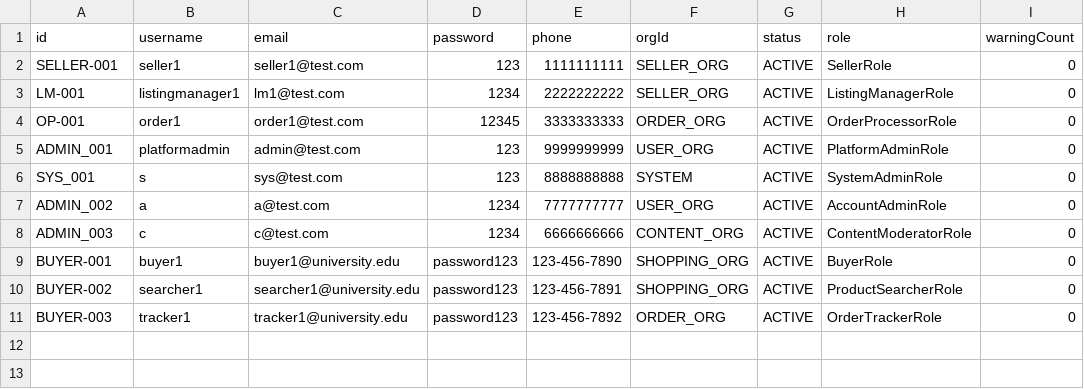
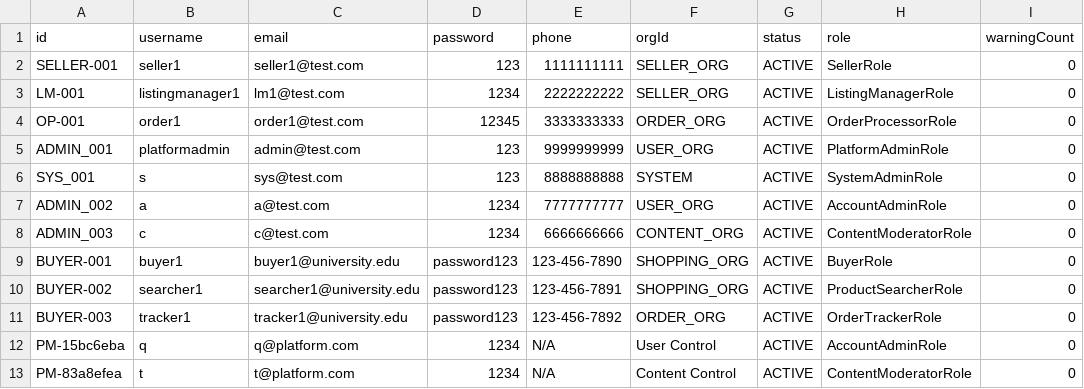
Before and after one commit to Ziao-He/Group_17_Final, a CSV file: Marketplace System/data/user_accounts.csv, drawn as a sheet.

```diff
--- a/Marketplace System/data/user_accounts.csv
+++ b/Marketplace System/data/user_accounts.csv
@@ -11 +11,3 @@ BUYER-002,searcher1,searcher1@university.edu,password123,123-456-7891,SHOPPING_O
 BUYER-003,tracker1,tracker1@university.edu,password123,123-456-7892,ORDER_ORG,ACTIVE,OrderTrackerRole,0
+PM-15bc6eba,q,q@platform.com,1234,N/A,User Control,ACTIVE,AccountAdminRole,0
+PM-83a8efea,t,t@platform.com,1234,N/A,Content Control,ACTIVE,ContentModeratorRole,0
```
Also changed, not shown: 7 other files.
